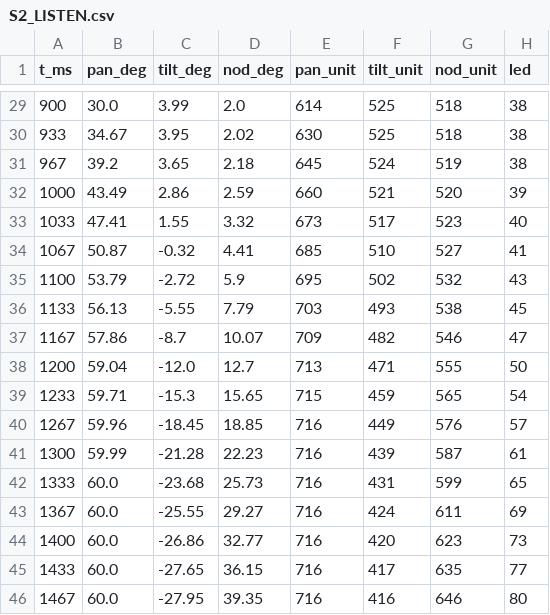
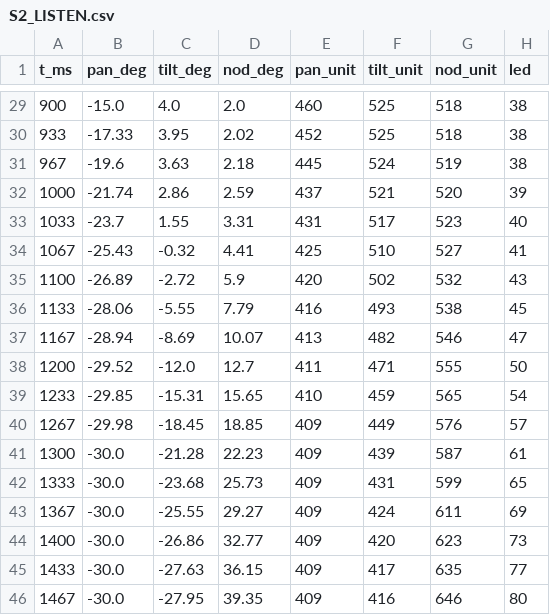
Before and after one commit to cassie-zhu5621/potato-sidekick, a CSV file: motion/clips/S2_LISTEN.csv, drawn as a sheet; only a part is shown, gaps mark what is left out; the diff covers the shown part only.

```diff
--- a/motion/clips/S2_LISTEN.csv
+++ b/motion/clips/S2_LISTEN.csv
@@ -29,18 +29,18 @@ t_ms,pan_deg,tilt_deg,nod_deg,pan_unit,tilt_unit,nod_unit,led
-900,30.0,3.99,2.0,614,525,518,38
-933,34.67,3.95,2.02,630,525,518,38
-967,39.2,3.65,2.18,645,524,519,38
-1000,43.49,2.86,2.59,660,521,520,39
-1033,47.41,1.55,3.32,673,517,523,40
-1067,50.87,-0.32,4.41,685,510,527,41
-1100,53.79,-2.72,5.9,695,502,532,43
-1133,56.13,-5.55,7.79,703,493,538,45
-1167,57.86,-8.7,10.07,709,482,546,47
-1200,59.04,-12.0,12.7,713,471,555,50
-1233,59.71,-15.3,15.65,715,459,565,54
-1267,59.96,-18.45,18.85,716,449,576,57
-1300,59.99,-21.28,22.23,716,439,587,61
-1333,60.0,-23.68,25.73,716,431,599,65
-1367,60.0,-25.55,29.27,716,424,611,69
-1400,60.0,-26.86,32.77,716,420,623,73
-1433,60.0,-27.65,36.15,716,417,635,77
-1467,60.0,-27.95,39.35,716,416,646,80
+900,-15.0,4.0,2.0,460,525,518,38
+933,-17.33,3.95,2.02,452,525,518,38
+967,-19.6,3.63,2.18,445,524,519,38
+1000,-21.74,2.86,2.59,437,521,520,39
+1033,-23.7,1.55,3.31,431,517,523,40
+1067,-25.43,-0.32,4.41,425,510,527,41
+1100,-26.89,-2.72,5.9,420,502,532,43
+1133,-28.06,-5.55,7.79,416,493,538,45
+1167,-28.94,-8.69,10.07,413,482,546,47
+1200,-29.52,-12.0,12.7,411,471,555,50
+1233,-29.85,-15.31,15.65,410,459,565,54
+1267,-29.98,-18.45,18.85,409,449,576,57
+1300,-30.0,-21.28,22.23,409,439,587,61
+1333,-30.0,-23.68,25.73,409,431,599,65
+1367,-30.0,-25.55,29.27,409,424,611,69
+1400,-30.0,-26.86,32.77,409,420,623,73
+1433,-30.0,-27.63,36.15,409,417,635,77
+1467,-30.0,-27.95,39.35,409,416,646,80
```
Also changed, not shown: 65 edited cells elsewhere in this file, motion/clips/S3_ACK.csv, motion/clips/S4_PLAN.csv, 8 other files.
